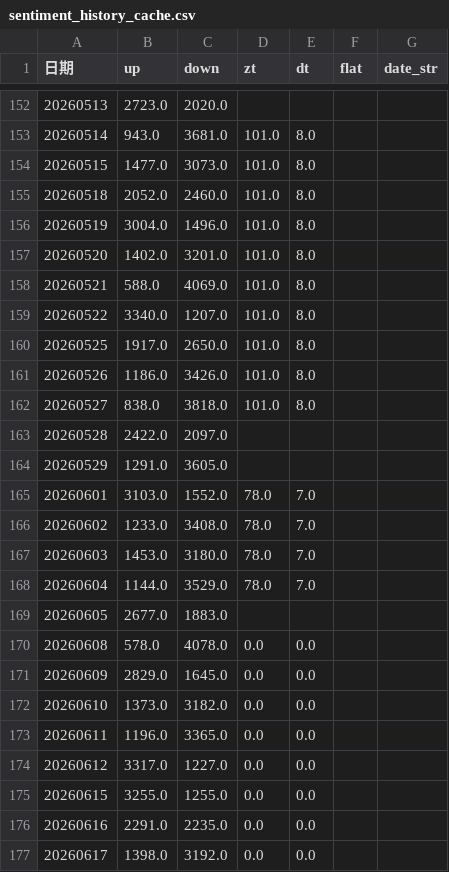
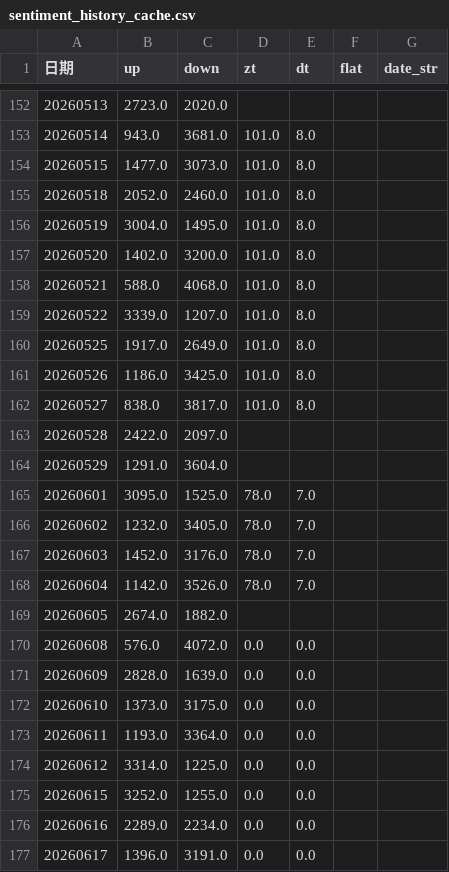
Before and after one commit to mengkai666/quant_factor_tutorial, a CSV file: data/sentiment_history_cache.csv, drawn as a sheet; only a part is shown, gaps mark what is left out; the diff covers the shown part only.

Commit message:
fix: harden report snapshots and data lineage

```diff
--- a/data/sentiment_history_cache.csv
+++ b/data/sentiment_history_cache.csv
@@ -155,23 +155,23 @@
 20260518,2052.0,2460.0,101.0,8.0,,
-20260519,3004.0,1496.0,101.0,8.0,,
-20260520,1402.0,3201.0,101.0,8.0,,
-20260521,588.0,4069.0,101.0,8.0,,
-20260522,3340.0,1207.0,101.0,8.0,,
-20260525,1917.0,2650.0,101.0,8.0,,
-20260526,1186.0,3426.0,101.0,8.0,,
-20260527,838.0,3818.0,101.0,8.0,,
+20260519,3004.0,1495.0,101.0,8.0,,
+20260520,1402.0,3200.0,101.0,8.0,,
+20260521,588.0,4068.0,101.0,8.0,,
+20260522,3339.0,1207.0,101.0,8.0,,
+20260525,1917.0,2649.0,101.0,8.0,,
+20260526,1186.0,3425.0,101.0,8.0,,
+20260527,838.0,3817.0,101.0,8.0,,
 20260528,2422.0,2097.0,,,,
-20260529,1291.0,3605.0,,,,
-20260601,3103.0,1552.0,78.0,7.0,,
-20260602,1233.0,3408.0,78.0,7.0,,
-20260603,1453.0,3180.0,78.0,7.0,,
-20260604,1144.0,3529.0,78.0,7.0,,
-20260605,2677.0,1883.0,,,,
-20260608,578.0,4078.0,0.0,0.0,,
-20260609,2829.0,1645.0,0.0,0.0,,
-20260610,1373.0,3182.0,0.0,0.0,,
-20260611,1196.0,3365.0,0.0,0.0,,
-20260612,3317.0,1227.0,0.0,0.0,,
-20260615,3255.0,1255.0,0.0,0.0,,
-20260616,2291.0,2235.0,0.0,0.0,,
-20260617,1398.0,3192.0,0.0,0.0,,
+20260529,1291.0,3604.0,,,,
+20260601,3095.0,1525.0,78.0,7.0,,
+20260602,1232.0,3405.0,78.0,7.0,,
+20260603,1452.0,3176.0,78.0,7.0,,
+20260604,1142.0,3526.0,78.0,7.0,,
+20260605,2674.0,1882.0,,,,
+20260608,576.0,4072.0,0.0,0.0,,
+20260609,2828.0,1639.0,0.0,0.0,,
+20260610,1373.0,3175.0,0.0,0.0,,
+20260611,1193.0,3364.0,0.0,0.0,,
+20260612,3314.0,1225.0,0.0,0.0,,
+20260615,3252.0,1255.0,0.0,0.0,,
+20260616,2289.0,2234.0,0.0,0.0,,
+20260617,1396.0,3191.0,0.0,0.0,,
```
Also changed, not shown: 3 added rows and 45 edited cells elsewhere in this file, 52 other files.
